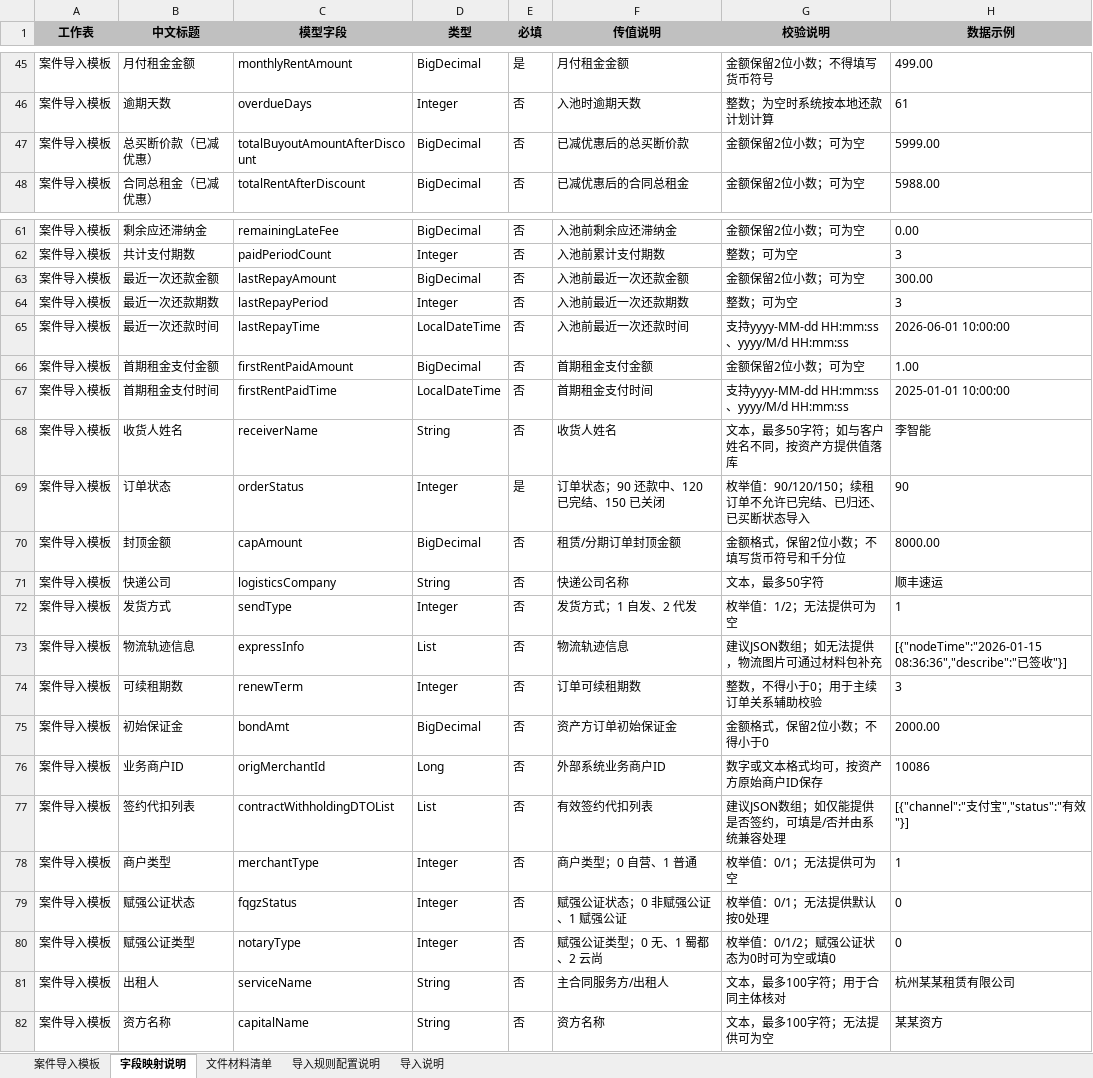
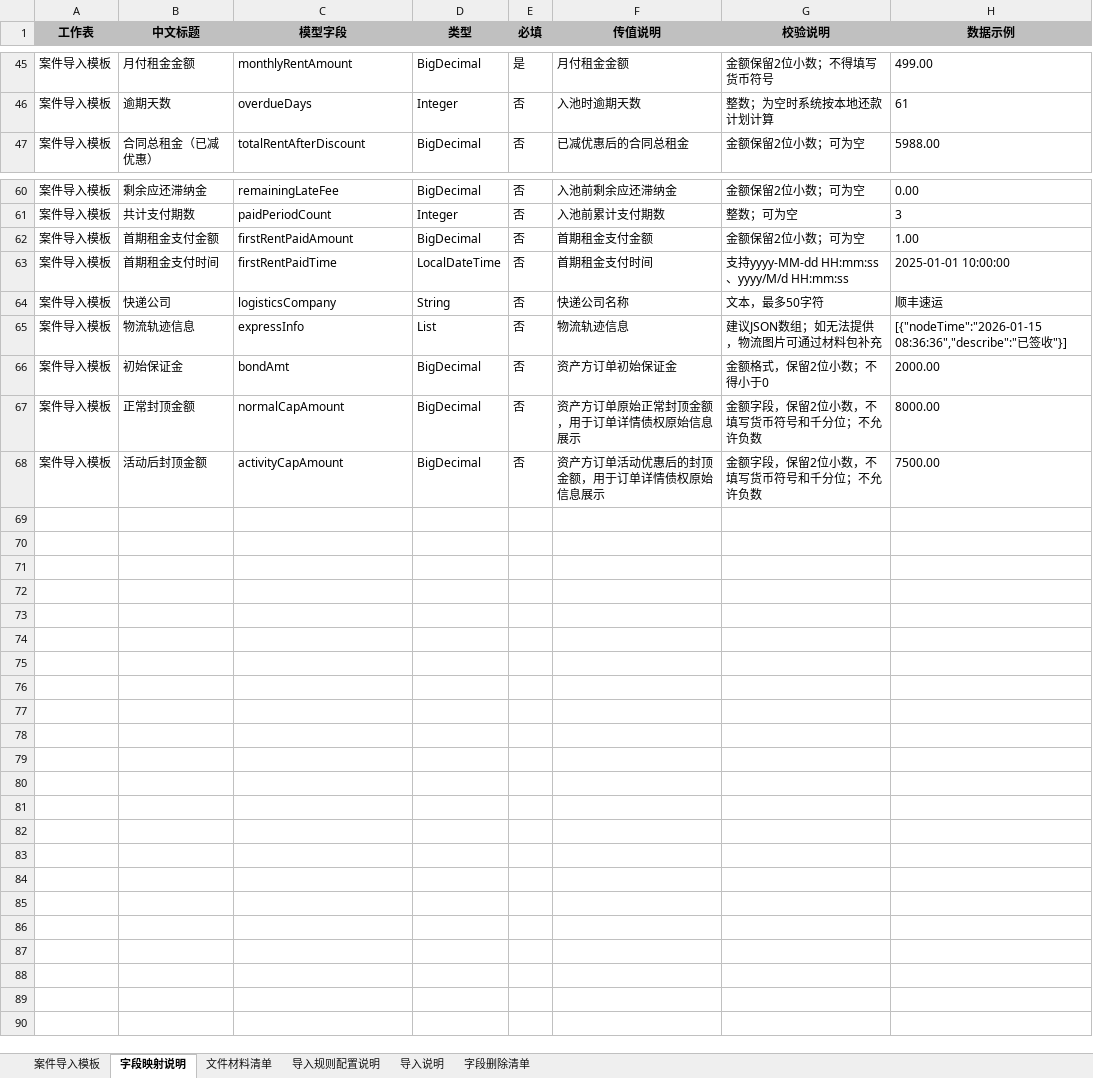
Before and after one commit to mengxianying/litigation-case-import-prototype, an Excel workbook: 法诉案件导入_Excel模板及文件格式说明0702_最终版.xlsx, sheet 字段映射说明, drawn as a sheet; only a part is shown, gaps mark what is left out; values as stored, in another font and other column widths than the file's, no borders; removed rows and columns are numbered as before the commit, all else as after; the diff names each change by its address in the sheet, - before the commit and + after, or states it on an @@ line.

```diff
--- a/法诉案件导入_Excel模板及文件格式说明0702_最终版.xlsx (sheet 字段映射说明)
+++ b/法诉案件导入_Excel模板及文件格式说明0702_最终版.xlsx (sheet 字段映射说明)
+sheet tab: 字段删除清单
-row 47: 案件导入模板 | 总买断价款（已减优惠） | totalBuyoutAmountAfterDiscount | BigDecimal | 否 | 已减优惠后的总买断价款 | 金额保留2位小数；可为空 | 5999.00
-row 63: 案件导入模板 | 最近一次还款金额 | lastRepayAmount | BigDecimal | 否 | 入池前最近一次还款金额 | 金额保留2位小数；可为空 | 300.00
-row 64: 案件导入模板 | 最近一次还款期数 | lastRepayPeriod | Integer | 否 | 入池前最近一次还款期数 | 整数；可为空 | 3
-row 65: 案件导入模板 | 最近一次还款时间 | lastRepayTime | LocalDateTime | 否 | 入池前最近一次还款时间 | 支持yyyy-MM-dd HH:mm:ss、yyyy/M/d HH:mm:ss | 2026-06-01 10:00:00
-row 68: 案件导入模板 | 收货人姓名 | receiverName | String | 否 | 收货人姓名 | 文本，最多50字符；如与客户姓名不同，按资产方提供值落库 | 李智能
-row 69: 案件导入模板 | 订单状态 | orderStatus | Integer | 是 | 订单状态；90 还款中、120 已完结、150 已关闭 | 枚举值：90/120/150；续租订单不允许已完结、已归还、已买断状态导入 | 90
-row 70: 案件导入模板 | 封顶金额 | capAmount | BigDecimal | 否 | 租赁/分期订单封顶金额 | 金额格式，保留2位小数；不填写货币符号和千分位 | 8000.00
-row 72: 案件导入模板 | 发货方式 | sendType | Integer | 否 | 发货方式；1 自发、2 代发 | 枚举值：1/2；无法提供可为空 | 1
-row 74: 案件导入模板 | 可续租期数 | renewTerm | Integer | 否 | 订单可续租期数 | 整数，不得小于0；用于主续订单关系辅助校验 | 3
-row 76: 案件导入模板 | 业务商户ID | origMerchantId | Long | 否 | 外部系统业务商户ID | 数字或文本格式均可，按资产方原始商户ID保存 | 10086
-row 77: 案件导入模板 | 签约代扣列表 | contractWithholdingDTOList | List | 否 | 有效签约代扣列表 | 建议JSON数组；如仅能提供是否签约，可填是/否并由系统兼容处理 | [{"channel":"支付宝","status":"有效"}]
-row 78: 案件导入模板 | 商户类型 | merchantType | Integer | 否 | 商户类型；0 自营、1 普通 | 枚举值：0/1；无法提供可为空 | 1
-row 79: 案件导入模板 | 赋强公证状态 | fqgzStatus | Integer | 否 | 赋强公证状态；0 非赋强公证、1 赋强公证 | 枚举值：0/1；无法提供默认按0处理 | 0
-row 80: 案件导入模板 | 赋强公证类型 | notaryType | Integer | 否 | 赋强公证类型；0 无、1 蜀都、2 云尚 | 枚举值：0/1/2；赋强公证状态为0时可为空或填0 | 0
-row 81: 案件导入模板 | 出租人 | serviceName | String | 否 | 主合同服务方/出租人 | 文本，最多100字符；用于合同主体核对 | 杭州某某租赁有限公司
-row 82: 案件导入模板 | 资方名称 | capitalName | String | 否 | 资方名称 | 文本，最多100字符；无法提供可为空 | 某某资方
+row 67: 案件导入模板 | 正常封顶金额 | normalCapAmount | BigDecimal | 否 | 资产方订单原始正常封顶金额，用于订单详情债权原始信息展示 | 金额字段，保留2位小数，不填写货币符号和千分位；不允许负数 | 8000.00
+row 68: 案件导入模板 | 活动后封顶金额 | activityCapAmount | BigDecimal | 否 | 资产方订单活动优惠后的封顶金额，用于订单详情债权原始信息展示 | 金额字段，保留2位小数，不填写货币符号和千分位；不允许负数 | 7500.00
```
Also changed, not shown: sheet 案件导入模板, sheet 导入说明, 1 other file.
